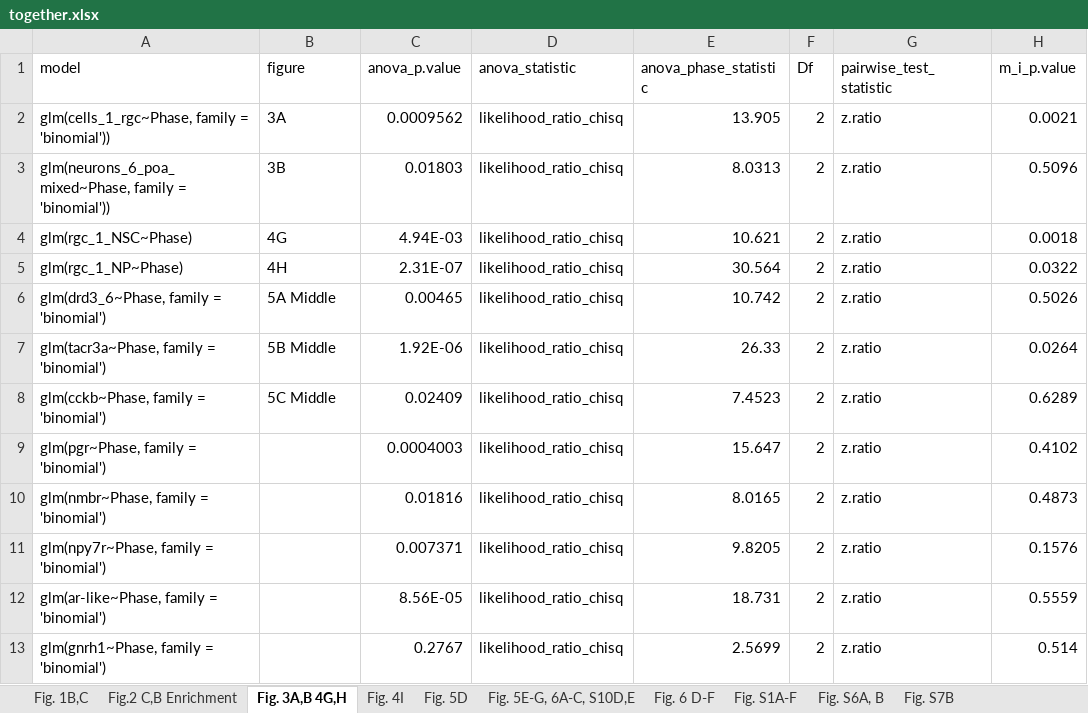
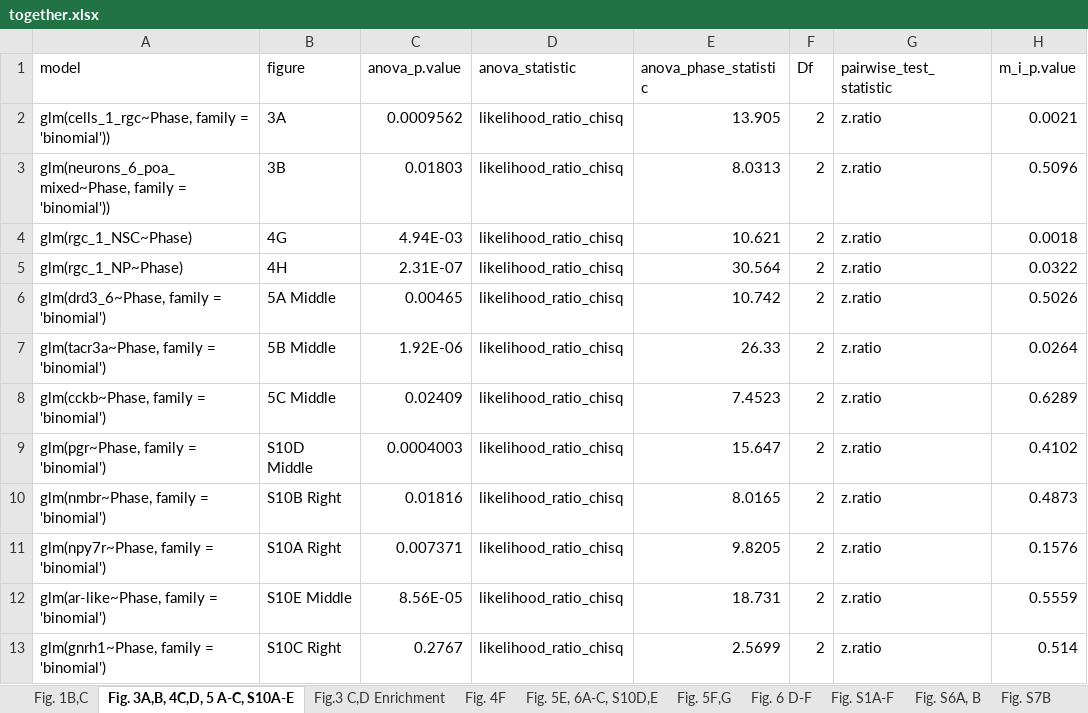
Before and after one commit to ggraham4/multiome_poa, an Excel workbook: Manuscript/stat_tables/together.xlsx, sheet Fig. 3A,B, 4C,D, 5 A-C, S10A-E, drawn as a sheet; only a part is shown; values as stored, in another font and other column widths than the file's, no borders; the diff names each change by its address in the sheet, - before the commit and + after, or states it on an @@ line.

```diff
--- a/Manuscript/stat_tables/together.xlsx (sheet Fig. 3A,B, 4C,D, 5 A-C, S10A-E)
+++ b/Manuscript/stat_tables/together.xlsx (sheet Fig. 3A,B, 4C,D, 5 A-C, S10A-E)
-sheet tab: Fig.2 C,B Enrichment
+sheet tab: Fig.3 C,D Enrichment
-sheet tab: Fig. 3A,B 4G,H
+sheet tab: Fig. 3A,B, 4C,D, 5 A-C, S10A-E
-sheet tab: Fig. 4I
+sheet tab: Fig. 4F
-sheet tab: Fig. 5E-G, 6A-C, S10D,E
+sheet tab: Fig. 5E, 6A-C, S10D,E
-sheet tab: Fig. 5D
+sheet tab: Fig. 5F,G
@@ sheet tab order changed: Fig. 1B,C | Fig. 3A,B, 4C,D, 5 A-C, S10A-E | Fig.3 C,D Enrichment | Fig. 4F | Fig. 5E, 6A-C, S10D,E | Fig. 5F,G | Fig. 6 D-F | Fig. S1A-F | Fig. S6A, B | Fig. S7B @@
-B9 (figure): (empty)
+B9 (figure): S10D Middle
-B10 (figure): (empty)
+B10 (figure): S10B Right
-B11 (figure): (empty)
+B11 (figure): S10A Right
-B12 (figure): (empty)
+B12 (figure): S10E Middle
-B13 (figure): (empty)
+B13 (figure): S10C Right
```
Also changed, not shown: sheet Fig. 5E, 6A-C, S10D,E, sheet Fig.3 C,D Enrichment, sheet Fig. 4F, 34 other files.
